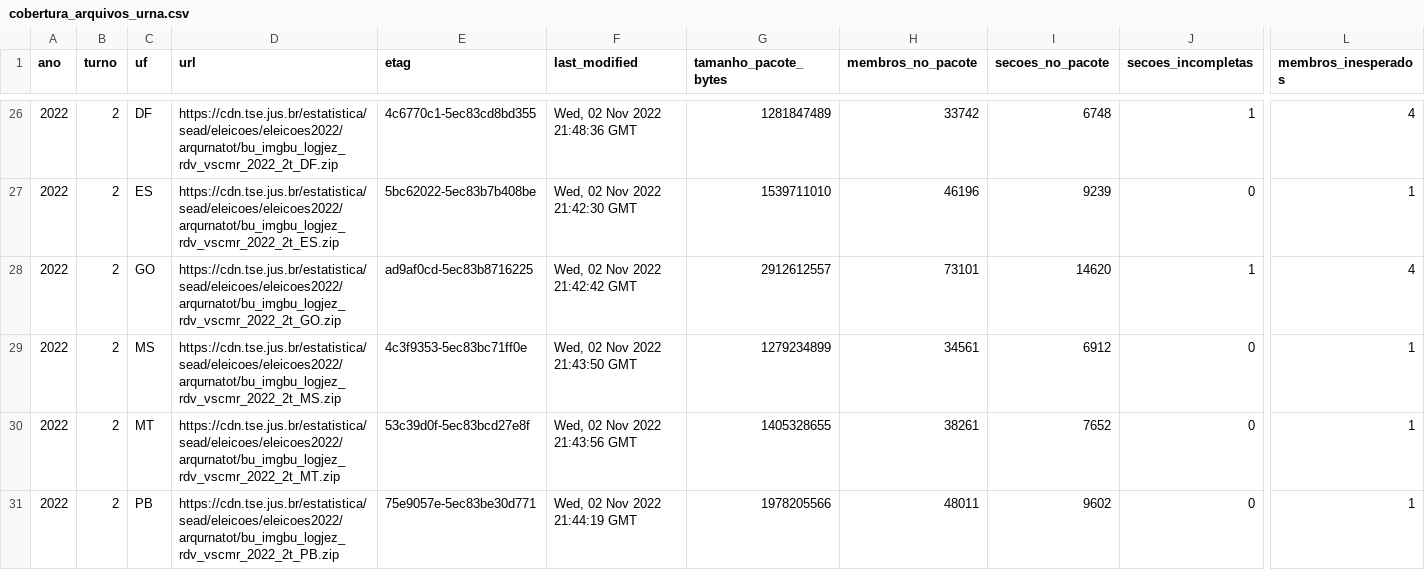
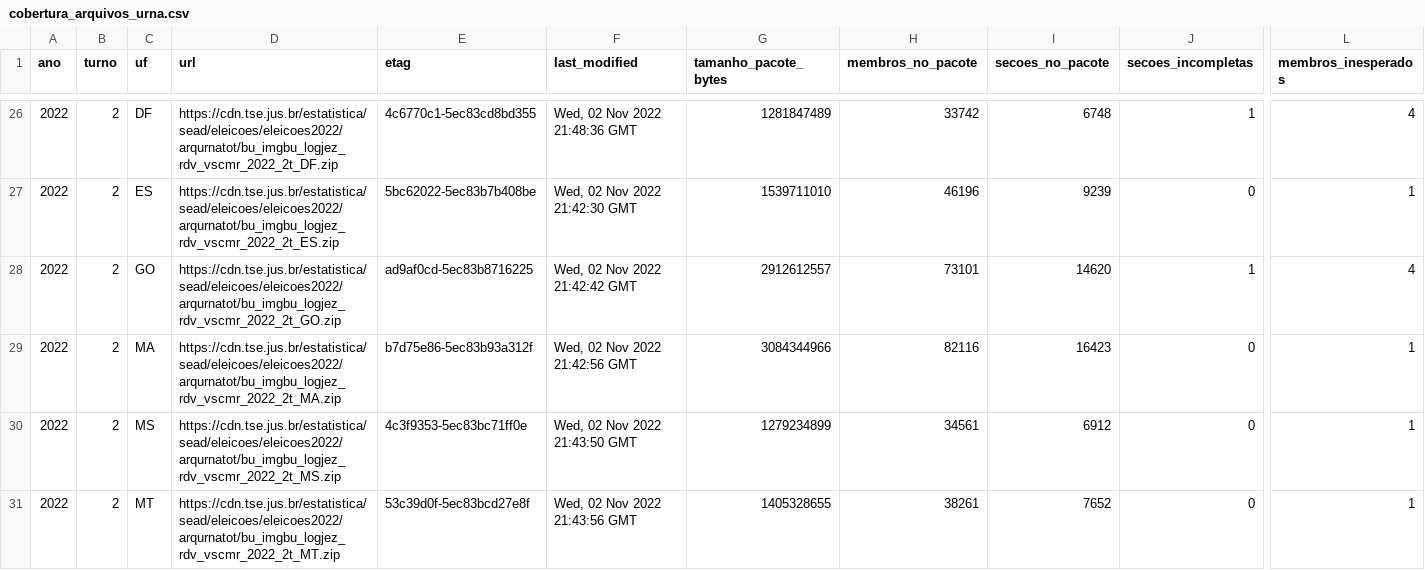
Before and after one commit to BigCorps/ObservatorioEleitoral, a CSV file: manifestos/cobertura_arquivos_urna.csv, drawn as a sheet; only a part is shown, gaps mark what is left out; the shorter side is filled out with more unchanged rows; rows hold the shown columns only; the diff names each change by its address in the sheet, - before the commit and + after, or states it on an @@ line.

```diff
--- a/manifestos/cobertura_arquivos_urna.csv
+++ b/manifestos/cobertura_arquivos_urna.csv
+row 29: 2022 | 2 | MA | https://cdn.tse.jus.br/estatistica/sead/eleicoes/eleicoes2022/arqurnatot/bu_imgbu_logjez_rdv_vscmr_2022_2t_MA.zip | b7d75e86-5ec83b93a312f | Wed, 02 Nov 2022 21:42:56 GMT | 3084344966 | 82116 | 16423 | 0 | 1
```
